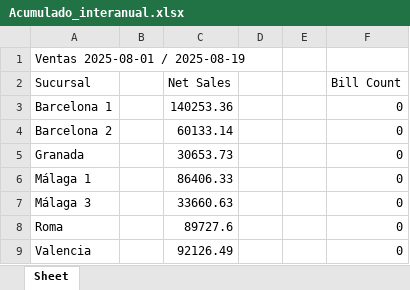
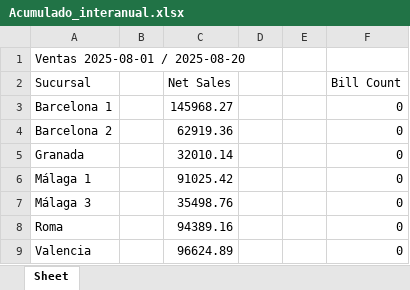
Before and after one commit to blasglen/luccianos-reporte-europa, an Excel workbook: Acumulado_interanual.xlsx, sheet Sheet, drawn as a sheet; values as stored, in another font and other column widths than the file's, no borders; the diff names each change by its address in the sheet, - before the commit and + after, or states it on an @@ line.

```diff
--- a/Acumulado_interanual.xlsx (sheet Sheet)
+++ b/Acumulado_interanual.xlsx (sheet Sheet)
-A1 (Sucursal): Ventas 2025-08-01 / 2025-08-19
+A1 (Sucursal): Ventas 2025-08-01 / 2025-08-20
-C3 (Net Sales): 140253.36
+C3 (Net Sales): 145968.27
-C4 (Net Sales): 60133.14
+C4 (Net Sales): 62919.36
-C5 (Net Sales): 30653.73
+C5 (Net Sales): 32010.14
-C6 (Net Sales): 86406.33
+C6 (Net Sales): 91025.42
-C7 (Net Sales): 33660.63
+C7 (Net Sales): 35498.76
-C8 (Net Sales): 89727.6
+C8 (Net Sales): 94389.16
-C9 (Net Sales): 92126.49
+C9 (Net Sales): 96624.89
```
Also changed, not shown: Ventas_ayer.xlsx, 4 other files.
